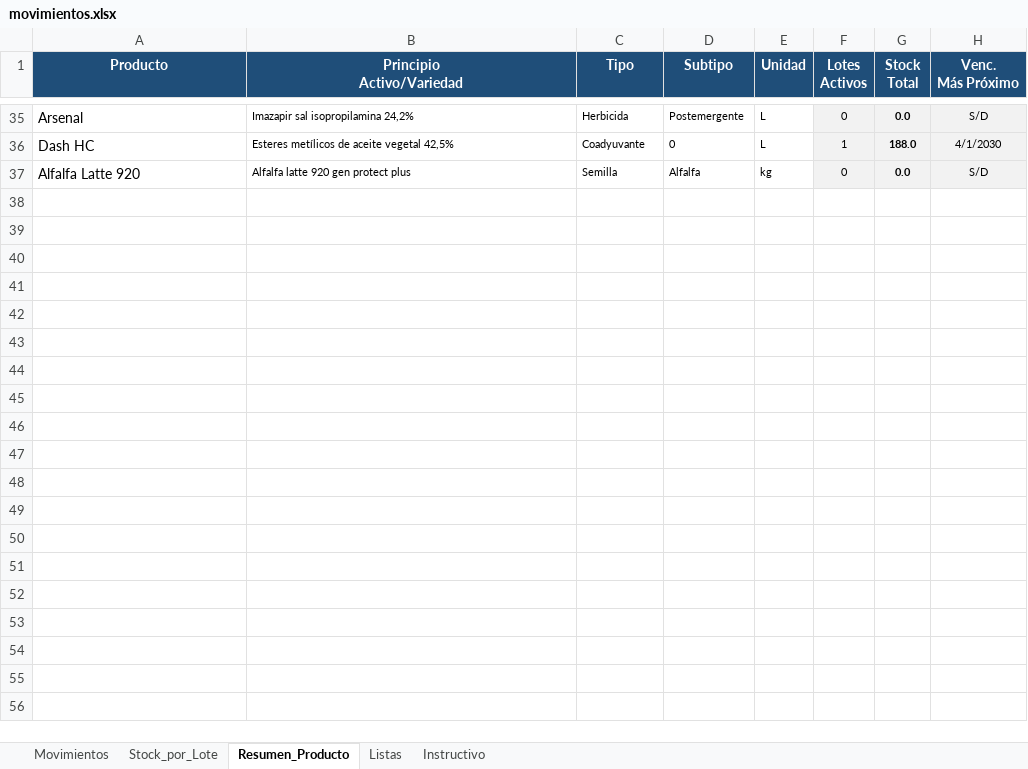
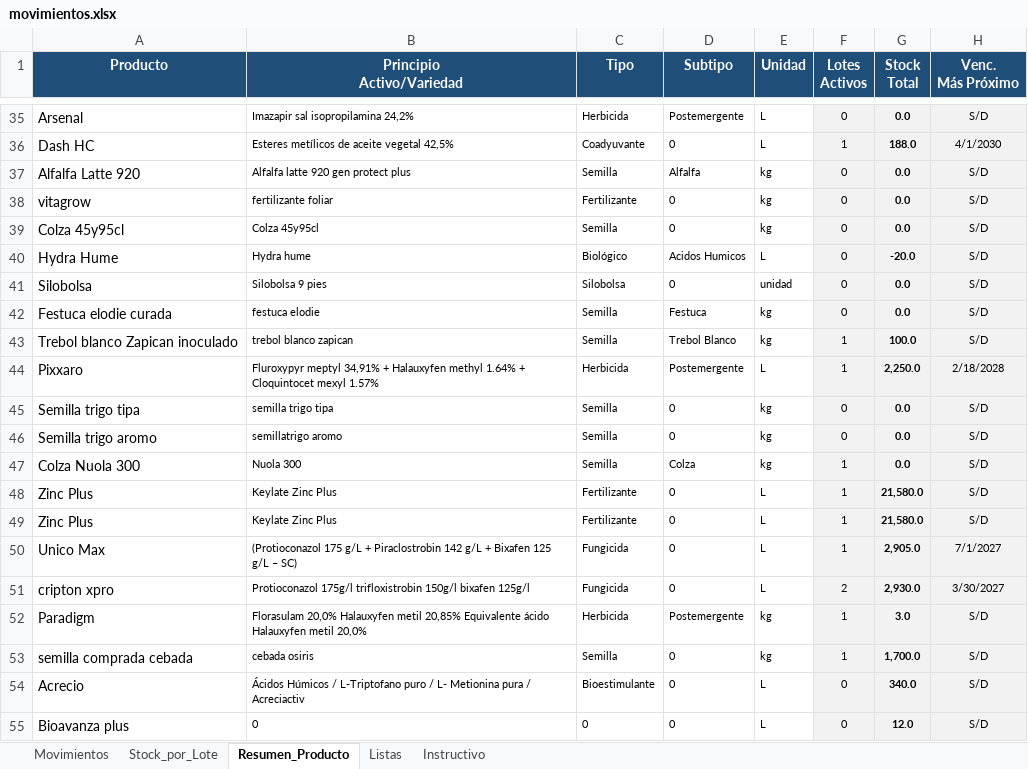
Before and after one commit to CeibosGroup/stock-galpon-hub, an Excel workbook: movimientos.xlsx, sheet Resumen_Producto, drawn as a sheet; only a part is shown, gaps mark what is left out; values as stored, in another font and other column widths than the file's, no borders; conditional formats not drawn; the diff covers the shown part only; the diff names each change by its address in the sheet, - before the commit and + after, or states it on an @@ line.

Commit message:
Add files via upload

```diff
--- a/movimientos.xlsx (sheet Resumen_Producto)
+++ b/movimientos.xlsx (sheet Resumen_Producto)
+row 38: vitagrow | fertilizante foliar | Fertilizante | 0 | kg | 0 | 0.0 | S/D
+row 39: Colza 45y95cl | Colza 45y95cl | Semilla | 0 | kg | 0 | 0.0 | S/D
+row 40: Hydra Hume | Hydra hume | Biológico | Acidos Humicos | L | 0 | -20.0 | S/D
+row 41: Silobolsa | Silobolsa 9 pies | Silobolsa | 0 | unidad | 0 | 0.0 | S/D
+row 42: Festuca elodie curada | festuca elodie | Semilla | Festuca | kg | 0 | 0.0 | S/D
+row 43: Trebol blanco Zapican inoculado | trebol blanco zapican | Semilla | Trebol Blanco | kg | 1 | 100.0 | S/D
+row 44: Pixxaro | Fluroxypyr meptyl 34,91% + Halauxyfen methyl 1.64% + Cloquintocet mexyl 1.57% | Herbicida | Postemergente | L | 1 | 2,250.0 | 2/18/2028
+row 45: Semilla trigo tipa | semilla trigo tipa | Semilla | 0 | kg | 0 | 0.0 | S/D
+row 46: Semilla trigo aromo | semillatrigo aromo | Semilla | 0 | kg | 0 | 0.0 | S/D
+row 47: Colza Nuola 300 | Nuola 300 | Semilla | Colza | kg | 1 | 0.0 | S/D
+row 48: Zinc Plus | Keylate Zinc Plus | Fertilizante | 0 | L | 1 | 21,580.0 | S/D
+row 49: Zinc Plus | Keylate Zinc Plus | Fertilizante | 0 | L | 1 | 21,580.0 | S/D
+row 50: Unico Max | (Protioconazol 175 g/L + Piraclostrobin 142 g/L + Bixafen 125 g/L – SC) | Fungicida | 0 | L | 1 | 2,905.0 | 7/1/2027
+row 51: cripton xpro | Protioconazol 175g/l trifloxistrobin 150g/l bixafen 125g/l | Fungicida | 0 | L | 2 | 2,930.0 | 3/30/2027
+row 52: Paradigm | Florasulam 20,0% Halauxyfen metil 20,85% Equivalente ácido Halauxyfen metil 20,0% | Herbicida | Postemergente | kg | 1 | 3.0 | S/D
+row 53: semilla comprada cebada | cebada osiris | Semilla | 0 | kg | 1 | 1,700.0 | S/D
+row 54: Acrecio | Ácidos Húmicos / L-Triptofano puro / L- Metionina pura / Acreciactiv | Bioestimulante | 0 | L | 0 | 340.0 | S/D
+row 55: Bioavanza plus | 0 | 0 | 0 | L | 0 | 12.0 | S/D
```
Also changed, not shown: 4 edited cells elsewhere in this sheet, sheet Movimientos, sheet Stock_por_Lote, hidden cells.
